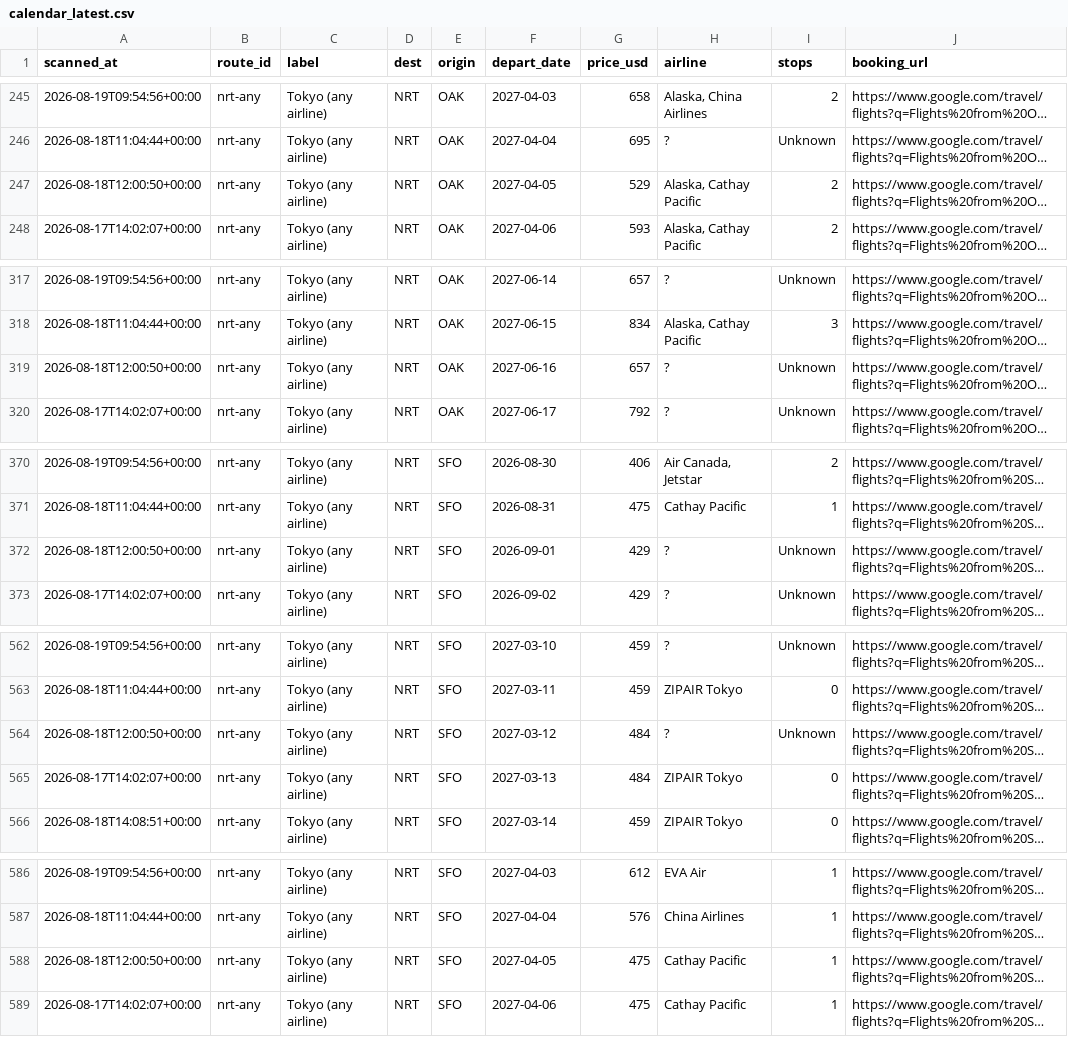
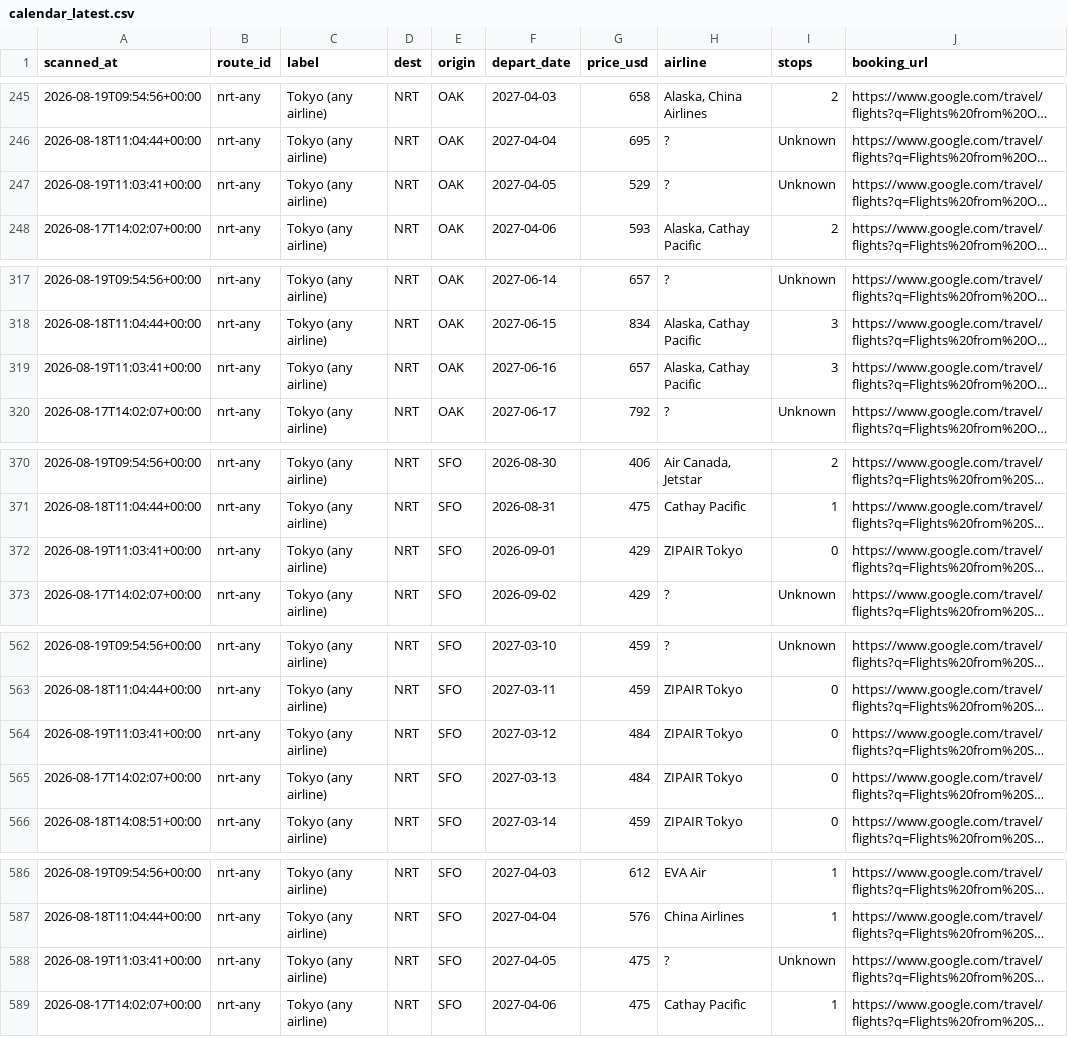
Before and after one commit to vanqd3216-dev/fare-tracker, a CSV file: calendar_latest.csv, drawn as a sheet; only a part is shown, gaps mark what is left out; long unchanged cells end in …; the diff covers the shown part only; the diff names each change by its address in the sheet, - before the commit and + after, or states it on an @@ line.

```diff
--- a/calendar_latest.csv
+++ b/calendar_latest.csv
-A247 (scanned_at): 2026-08-18T12:00:50+00:00
+A247 (scanned_at): 2026-08-19T11:03:41+00:00
-H247 (airline): Alaska, Cathay Pacific
+H247 (airline): ?
-I247 (stops): 2
+I247 (stops): Unknown
-A319 (scanned_at): 2026-08-18T12:00:50+00:00
+A319 (scanned_at): 2026-08-19T11:03:41+00:00
-H319 (airline): ?
+H319 (airline): Alaska, Cathay Pacific
-I319 (stops): Unknown
+I319 (stops): 3
-A372 (scanned_at): 2026-08-18T12:00:50+00:00
+A372 (scanned_at): 2026-08-19T11:03:41+00:00
-H372 (airline): ?
+H372 (airline): ZIPAIR Tokyo
-I372 (stops): Unknown
+I372 (stops): 0
-A564 (scanned_at): 2026-08-18T12:00:50+00:00
+A564 (scanned_at): 2026-08-19T11:03:41+00:00
-H564 (airline): ?
+H564 (airline): ZIPAIR Tokyo
-I564 (stops): Unknown
+I564 (stops): 0
-A588 (scanned_at): 2026-08-18T12:00:50+00:00
+A588 (scanned_at): 2026-08-19T11:03:41+00:00
-H588 (airline): Cathay Pacific
+H588 (airline): ?
-I588 (stops): 1
+I588 (stops): Unknown
```
Also changed, not shown: 1 added row and 169 edited cells elsewhere in this file.
